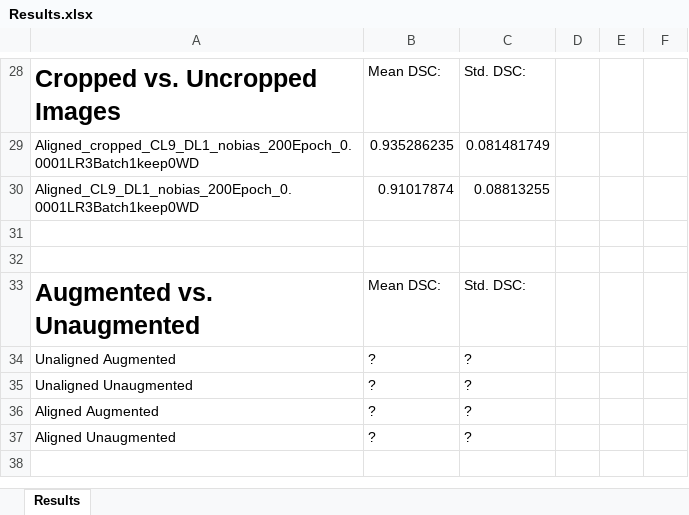
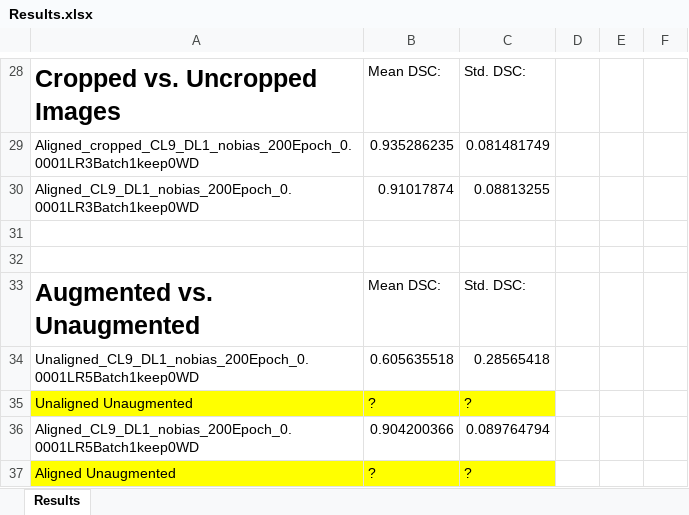
Before and after one commit to dariopa/3D-Vision-Project, an Excel workbook: Prediction_Data/Results.xlsx, sheet Results, drawn as a sheet; only a part is shown, gaps mark what is left out; values as stored, in another font and other column widths than the file's, no borders; removed rows and columns are numbered as before the commit, all else as after; the diff names each change by its address in the sheet, - before the commit and + after, or states it on an @@ line.

```diff
--- a/Prediction_Data/Results.xlsx (sheet Results)
+++ b/Prediction_Data/Results.xlsx (sheet Results)
-row 34: Unaligned Augmented | ? | ?
+row 34: Unaligned_CL9_DL1_nobias_200Epoch_0.0001LR5Batch1keep0WD | 0.605635518 | 0.28565418
-A35:C35 fill: none
+A35:C35 fill: #FFFF00
-row 36: Aligned Augmented | ? | ?
+row 36: Aligned_CL9_DL1_nobias_200Epoch_0.0001LR5Batch1keep0WD | 0.904200366 | 0.089764794
-A37:C37 fill: none
+A37:C37 fill: #FFFF00
```
Also changed, not shown: 4 other files.
